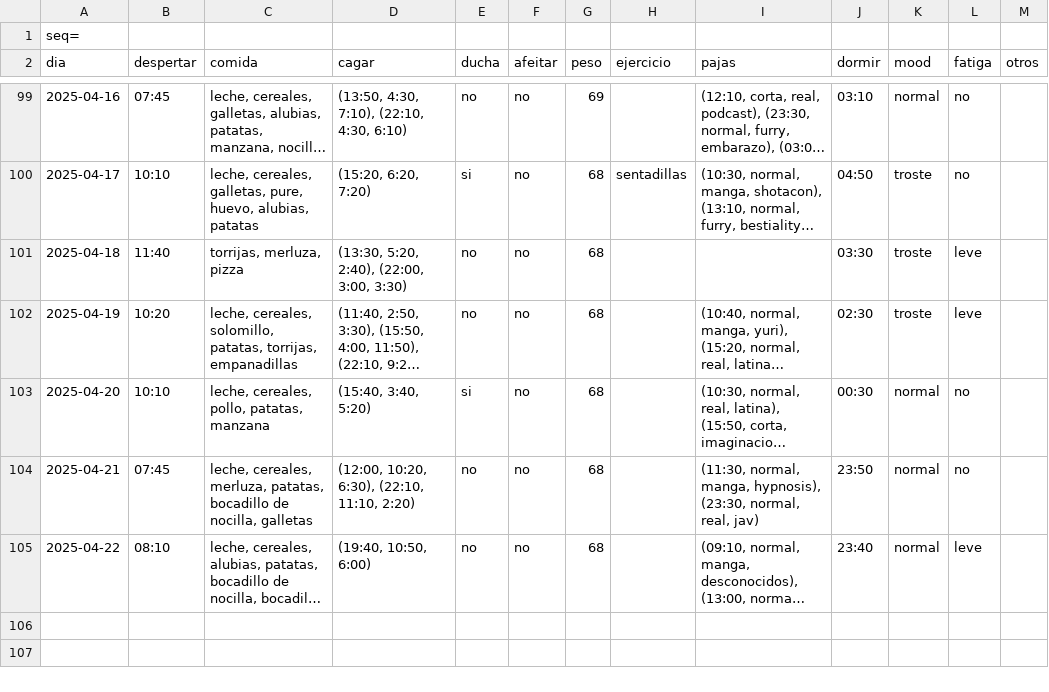
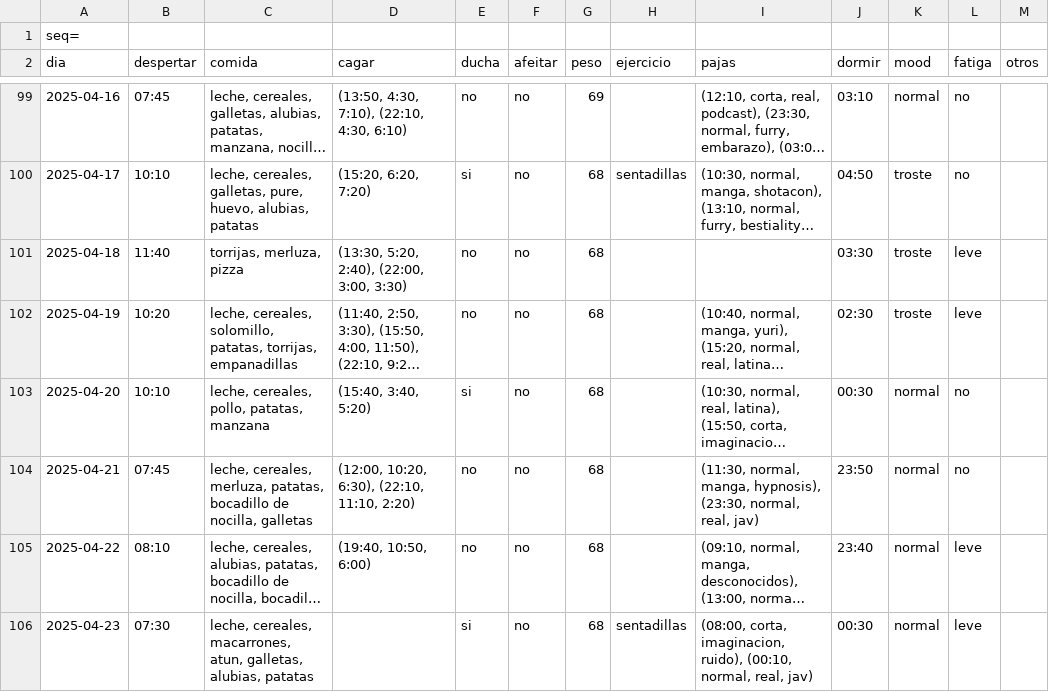
Before and after one commit to megabentilad/Estadisticas, a CSV file: docs/base.csv, drawn as a sheet; only a part is shown, gaps mark what is left out; long unchanged cells end in …; the diff names each change by its address in the sheet, - before the commit and + after, or states it on an @@ line.

Commit message:
Actualizar reporte diario

```diff
--- a/docs/base.csv
+++ b/docs/base.csv
+row 106: 2025-04-23 | 07:30 | leche, cereales, macarrones, atun, galletas, alubias, patatas |  | si | no | 68 | sentadillas | (08:00, corta, imaginacion, ruido), (00:10, normal, real, jav) | 00:30 | normal | leve
```
